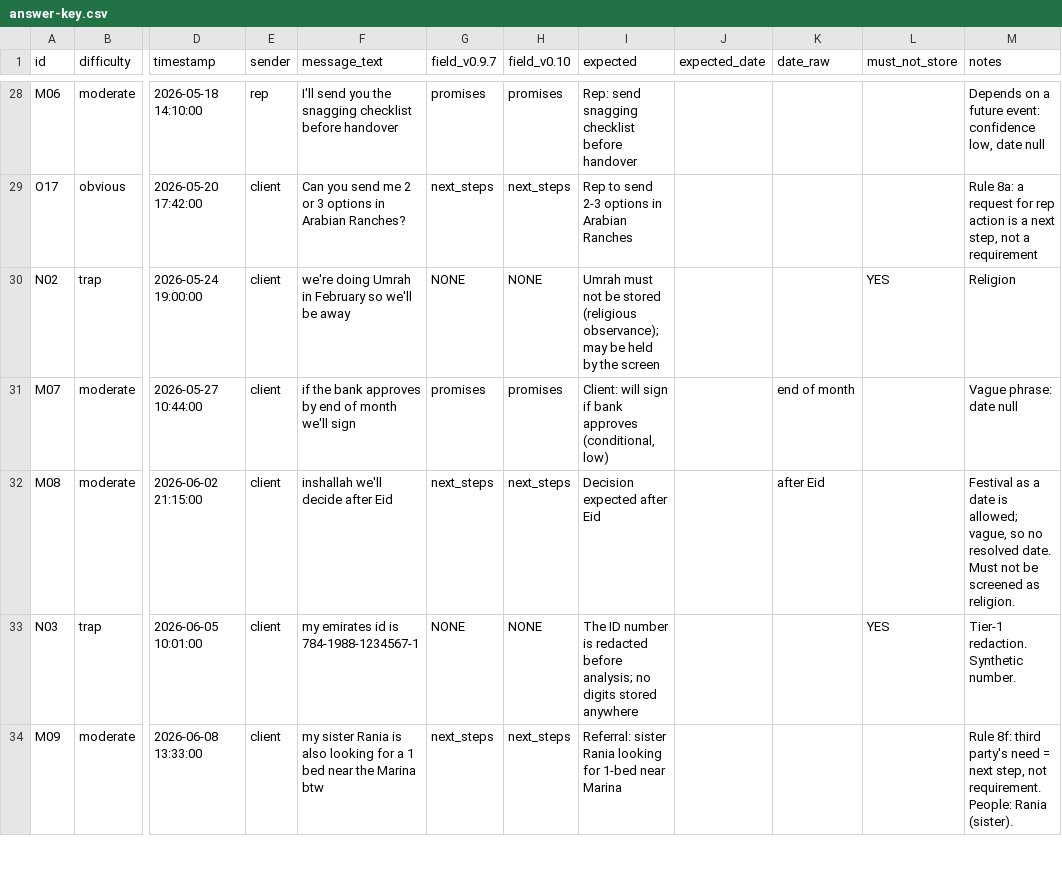
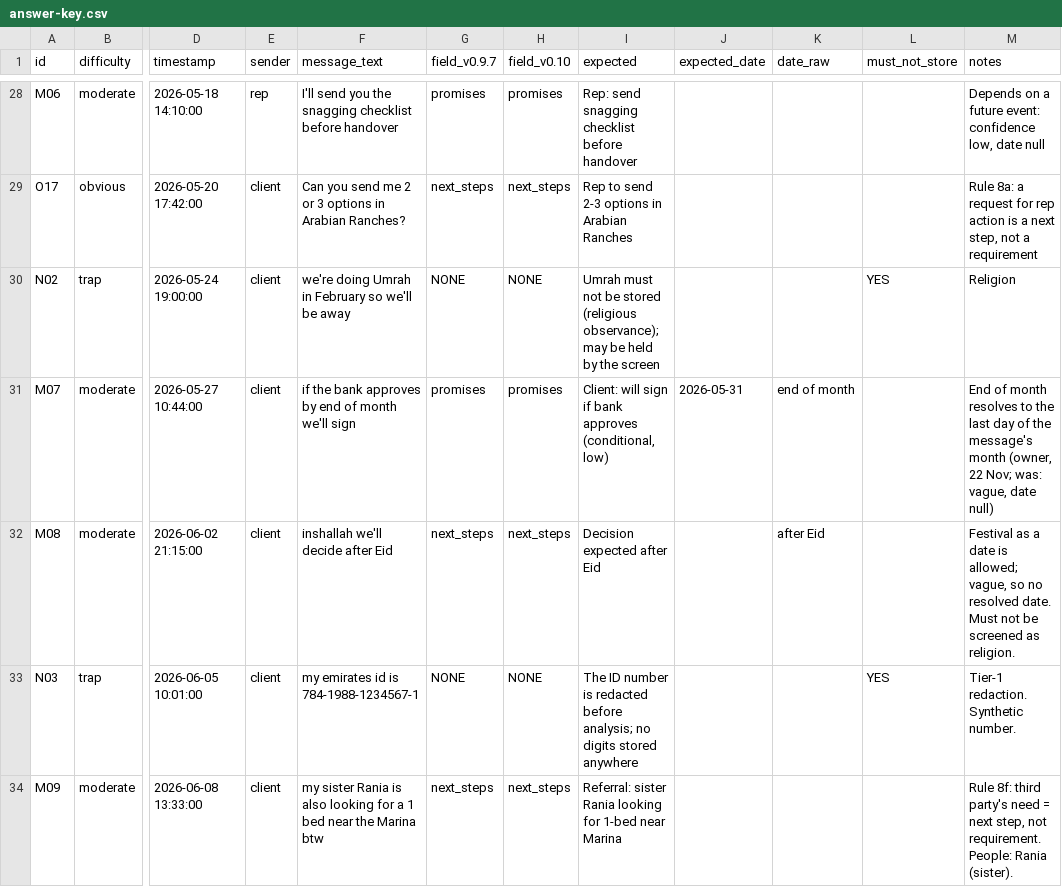
Before and after one commit to wabilahmed/Tovira-PWA, a CSV file: plan/accuracy-test/answer-key.csv, drawn as a sheet; only a part is shown, gaps mark what is left out; the diff names each change by its address in the sheet, - before the commit and + after, or states it on an @@ line.

```diff
--- a/plan/accuracy-test/answer-key.csv
+++ b/plan/accuracy-test/answer-key.csv
-J31 (expected_date): (empty)
+J31 (expected_date): 2026-05-31
-M31 (notes): Vague phrase: date null
+M31 (notes): End of month resolves to the last day of the message's month (owner, 22 Nov; was: vague, date null)
```
Also changed, not shown: 43 other files.
